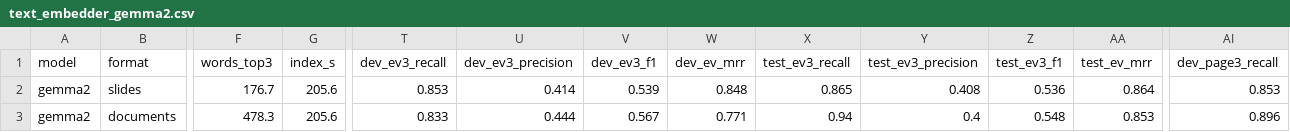
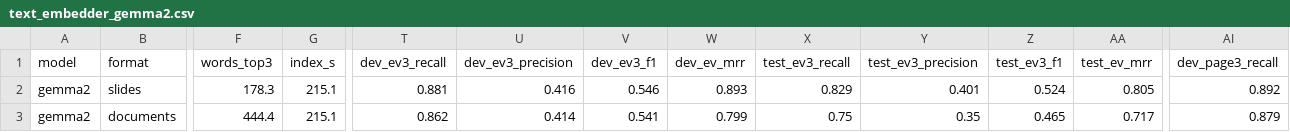
Before and after one commit to yapjunyu/IS-469, a CSV file: eval/results_60_40/text_embedder_gemma2.csv (was eval/results/text_embedder_gemma2.csv), drawn as a sheet; only a part is shown, gaps mark what is left out; the diff covers the shown part only; the diff names each change by its address in the sheet, - before the commit and + after, or states it on an @@ line.

```diff
--- a/eval/results/text_embedder_gemma2.csv
+++ b/eval/results_60_40/text_embedder_gemma2.csv
-F2 (words_top3): 176.7
+F2 (words_top3): 178.3
-G2:G3 (index_s): 205.6
+G2:G3 (index_s): 215.1
-T2 (dev_ev3_recall): 0.853
+T2 (dev_ev3_recall): 0.881
-U2 (dev_ev3_precision): 0.414
+U2 (dev_ev3_precision): 0.416
-V2 (dev_ev3_f1): 0.539
+V2 (dev_ev3_f1): 0.546
-W2 (dev_ev_mrr): 0.848
+W2 (dev_ev_mrr): 0.893
-X2 (test_ev3_recall): 0.865
+X2 (test_ev3_recall): 0.829
-Y2 (test_ev3_precision): 0.408
+Y2 (test_ev3_precision): 0.401
-Z2 (test_ev3_f1): 0.536
+Z2 (test_ev3_f1): 0.524
-AA2 (test_ev_mrr): 0.864
+AA2 (test_ev_mrr): 0.805
-AI2 (dev_page3_recall): 0.853
+AI2 (dev_page3_recall): 0.892
-F3 (words_top3): 478.3
+F3 (words_top3): 444.4
-T3 (dev_ev3_recall): 0.833
+T3 (dev_ev3_recall): 0.862
-U3 (dev_ev3_precision): 0.444
+U3 (dev_ev3_precision): 0.414
-V3 (dev_ev3_f1): 0.567
+V3 (dev_ev3_f1): 0.541
-W3 (dev_ev_mrr): 0.771
+W3 (dev_ev_mrr): 0.799
-X3 (test_ev3_recall): 0.94
+X3 (test_ev3_recall): 0.75
-Y3 (test_ev3_precision): 0.4
+Y3 (test_ev3_precision): 0.35
-Z3 (test_ev3_f1): 0.548
+Z3 (test_ev3_f1): 0.465
-AA3 (test_ev_mrr): 0.853
+AA3 (test_ev_mrr): 0.717
-AI3 (dev_page3_recall): 0.896
+AI3 (dev_page3_recall): 0.879
```
Also changed, not shown: 31 edited cells elsewhere in this file, eval/results_60_40/minilm_document_sizes_questions.csv, eval/results_60_40/text_embedder_jinaclip2.csv, 49 other files.
